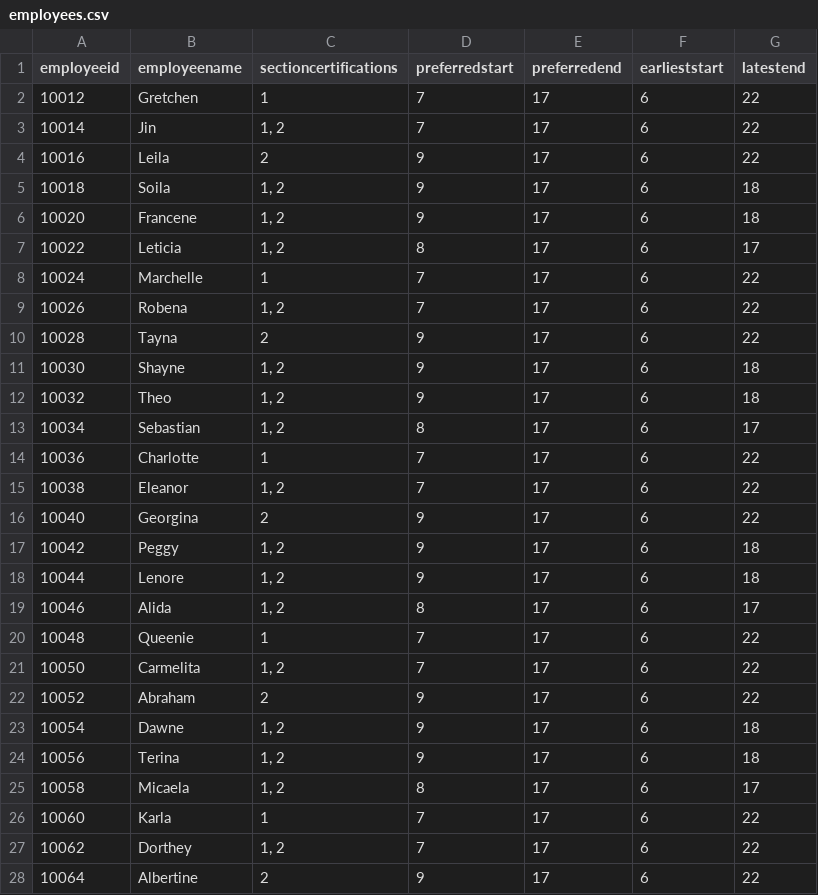
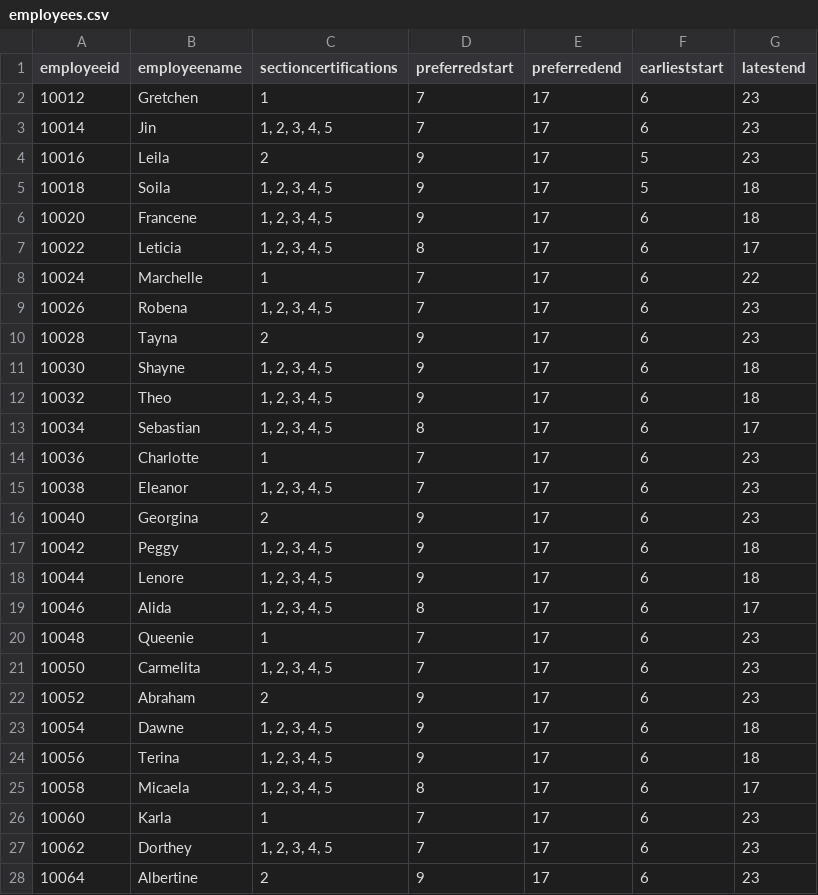
Before and after one commit to sv9388/MIP_CP, a CSV file: employees.csv, drawn as a sheet; only a part is shown; the diff covers the shown part only.

Commit message:
Greedy: Minimizing headcount

```diff
--- a/employees.csv
+++ b/employees.csv
@@ -1,28 +1,28 @@
 employeeid,employeename,sectioncertifications,preferredstart,preferredend,earlieststart,latestend
-10012,Gretchen,1,7,17,6,22
-10014,Jin,"1, 2",7,17,6,22
-10016,Leila,2,9,17,6,22
-10018,Soila,"1, 2",9,17,6,18
-10020,Francene,"1, 2",9,17,6,18
-10022,Leticia,"1, 2",8,17,6,17
+10012,Gretchen,1,7,17,6,23
+10014,Jin,"1, 2, 3, 4, 5",7,17,6,23
+10016,Leila,2,9,17,5,23
+10018,Soila,"1, 2, 3, 4, 5",9,17,5,18
+10020,Francene,"1, 2, 3, 4, 5",9,17,6,18
+10022,Leticia,"1, 2, 3, 4, 5",8,17,6,17
 10024,Marchelle,1,7,17,6,22
-10026,Robena,"1, 2",7,17,6,22
-10028,Tayna,2,9,17,6,22
-10030,Shayne,"1, 2",9,17,6,18
-10032,Theo,"1, 2",9,17,6,18
-10034,Sebastian,"1, 2",8,17,6,17
-10036,Charlotte,1,7,17,6,22
-10038,Eleanor,"1, 2",7,17,6,22
-10040,Georgina,2,9,17,6,22
-10042,Peggy,"1, 2",9,17,6,18
-10044,Lenore,"1, 2",9,17,6,18
-10046,Alida,"1, 2",8,17,6,17
-10048,Queenie,1,7,17,6,22
-10050,Carmelita,"1, 2",7,17,6,22
-10052,Abraham,2,9,17,6,22
-10054,Dawne,"1, 2",9,17,6,18
-10056,Terina,"1, 2",9,17,6,18
-10058,Micaela,"1, 2",8,17,6,17
-10060,Karla,1,7,17,6,22
-10062,Dorthey,"1, 2",7,17,6,22
-10064,Albertine,2,9,17,6,22
+10026,Robena,"1, 2, 3, 4, 5",7,17,6,23
+10028,Tayna,2,9,17,6,23
+10030,Shayne,"1, 2, 3, 4, 5",9,17,6,18
+10032,Theo,"1, 2, 3, 4, 5",9,17,6,18
+10034,Sebastian,"1, 2, 3, 4, 5",8,17,6,17
+10036,Charlotte,1,7,17,6,23
+10038,Eleanor,"1, 2, 3, 4, 5",7,17,6,23
+10040,Georgina,2,9,17,6,23
+10042,Peggy,"1, 2, 3, 4, 5",9,17,6,18
+10044,Lenore,"1, 2, 3, 4, 5",9,17,6,18
+10046,Alida,"1, 2, 3, 4, 5",8,17,6,17
+10048,Queenie,1,7,17,6,23
+10050,Carmelita,"1, 2, 3, 4, 5",7,17,6,23
+10052,Abraham,2,9,17,6,23
+10054,Dawne,"1, 2, 3, 4, 5",9,17,6,18
+10056,Terina,"1, 2, 3, 4, 5",9,17,6,18
+10058,Micaela,"1, 2, 3, 4, 5",8,17,6,17
+10060,Karla,1,7,17,6,23
+10062,Dorthey,"1, 2, 3, 4, 5",7,17,6,23
+10064,Albertine,2,9,17,6,23
```
Also changed, not shown: 23 edited cells elsewhere in this file.
